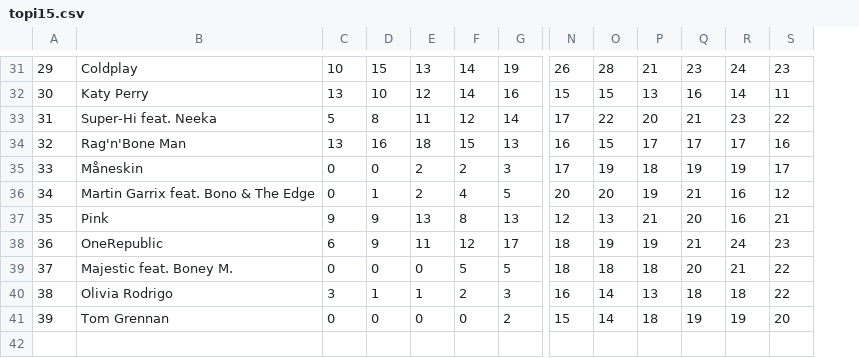
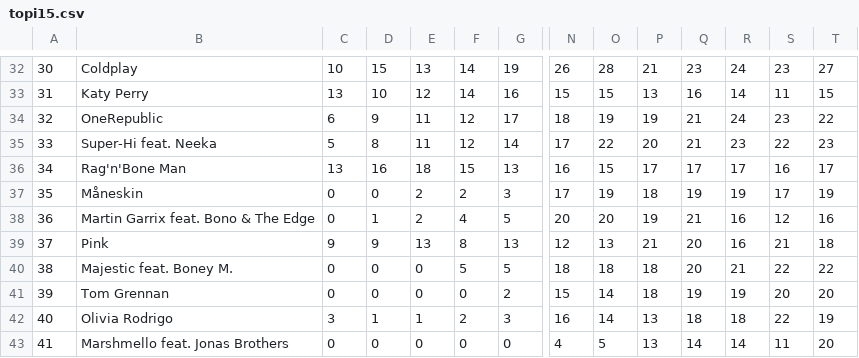
Before and after one commit to stefan-schlagh/oe3Data, a CSV file: data/topi15.csv, drawn as a sheet; only a part is shown, gaps mark what is left out; rows hold the shown columns only; the diff covers the shown part only; the diff names each change by its address in the sheet, - before the commit and + after, or states it on an @@ line.

```diff
--- a/data/topi15.csv
+++ b/data/topi15.csv
+column T, rows 32-33: 27 | 15; rows 35-40: 23 | 17 | 19 | 16 | 18 | 22; row 42: 19
@@ column A renumbered between rows 4 and 42 @@
@@ row 38 moved to row 34: 32 @@
+row 43: 41 | Marshmello feat. Jonas Brothers | 0 | 0 | 0 | 0 | 0 | 4 | 5 | 13 | 14 | 14 | 11 | 20
```
Also changed, not shown: 1 added row and 9 moved rows elsewhere in this file, data/topt15.csv, 3 other files.
